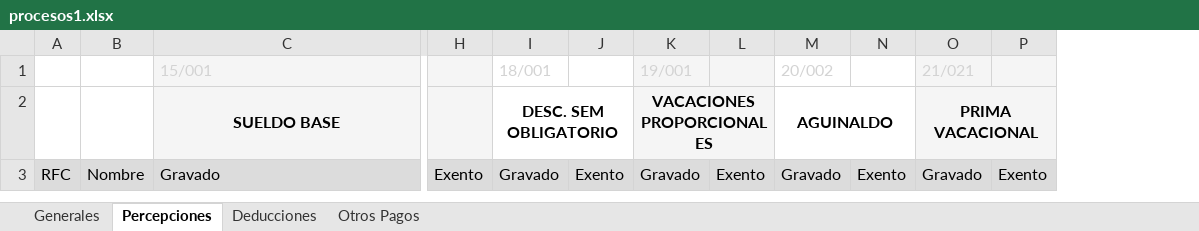
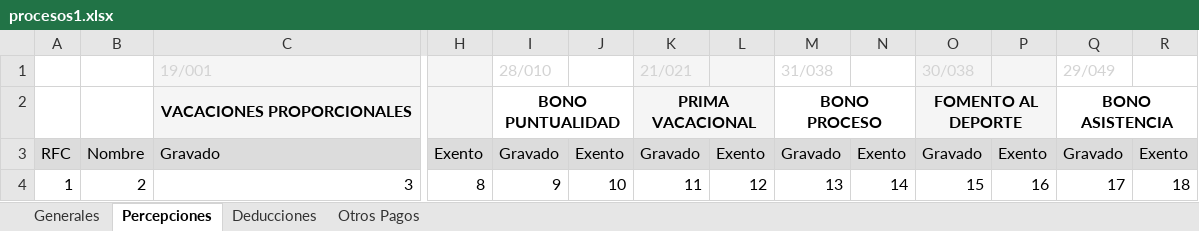
Before and after one commit to mbcXurtepNominas/XurtepNominas, an Excel workbook: XurtepNominas/bin/Debug/Archivos/procesos1.xlsx, sheet Percepciones, drawn as a sheet; only a part is shown, gaps mark what is left out; values as stored, in another font and other column widths than the file's, no borders; removed rows and columns are numbered as before the commit, all else as after; rows hold the shown columns only; the diff names each change by its address in the sheet, - before the commit and + after, or states it on an @@ line.

Commit message:
Excel 3.0

```diff
--- a/XurtepNominas/bin/Debug/Archivos/procesos1.xlsx (sheet Percepciones)
+++ b/XurtepNominas/bin/Debug/Archivos/procesos1.xlsx (sheet Percepciones)
+column Q, row 3: Gravado
+column R, row 3: Exento
-row 1:  |  | 15/001 |  | 18/001 |  | 19/001 |  | 20/002 |  | 21/021
-row 2:  |  | SUELDO BASE |  | DESC. SEM OBLIGATORIO |  | VACACIONES PROPORCIONALES |  | AGUINALDO |  | PRIMA VACACIONAL
+row 1:  |  | 19/001 |  | 28/010 |  | 21/021 |  | 31/038 |  | 30/038 |  | 29/049
+row 2:  |  | VACACIONES PROPORCIONALES |  | BONO PUNTUALIDAD |  | PRIMA VACACIONAL |  | BONO PROCESO |  | FOMENTO AL DEPORTE |  | BONO ASISTENCIA
+row 4: 1 | 2 | 3 | 8 | 9 | 10 | 11 | 12 | 13 | 14 | 15 | 16 | 17 | 18
```
Also changed, not shown: sheet Generales, sheet Deducciones, 6 other files.
